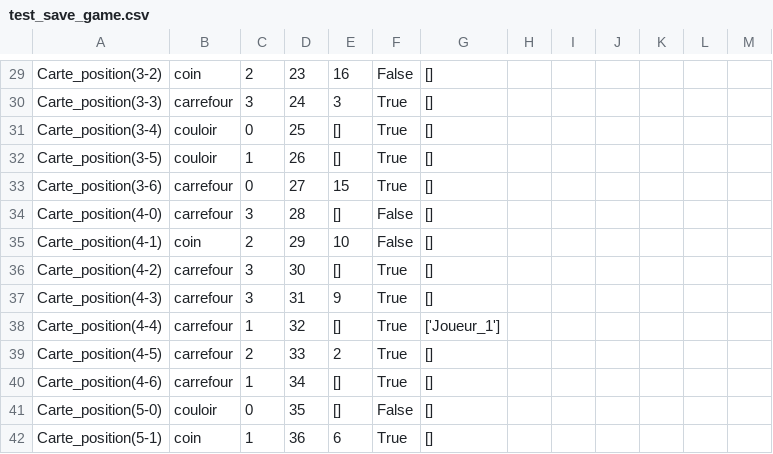
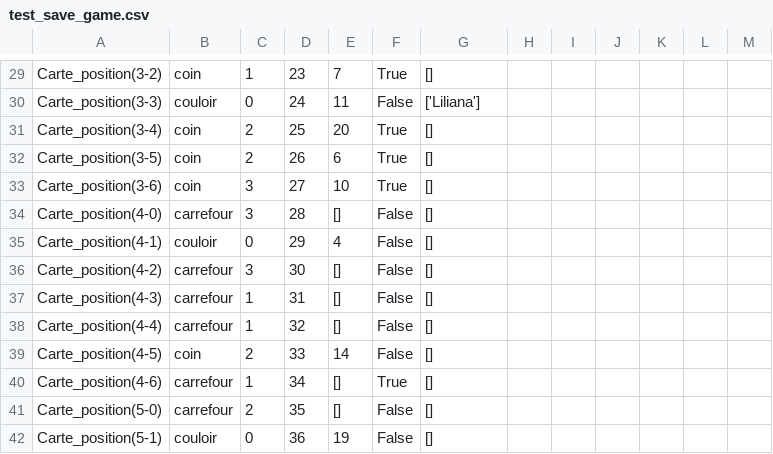
Before and after one commit to Anabadier/MineHantee, a CSV file: test_save_game.csv, drawn as a sheet; only a part is shown, gaps mark what is left out; the diff covers the shown part only; the diff names each change by its address in the sheet, - before the commit and + after, or states it on an @@ line.

```diff
--- a/test_save_game.csv
+++ b/test_save_game.csv
-C29: 2
+C29: 1
-E29: 16
+E29: 7
-F29: False
+F29: True
-B30: carrefour
+B30: couloir
-C30: 3
+C30: 0
-E30: 3
+E30: 11
-F30: True
+F30: False
-G30: []
+G30: ['Liliana']
-B31:B32: couloir
+B31:B32: coin
-C31: 0
+C31: 2
-E31: []
+E31: 20
-C32: 1
+C32: 2
-E32: []
+E32: 6
-B33: carrefour
+B33: coin
-C33: 0
+C33: 3
-E33: 15
+E33: 10
-B35: coin
+B35: couloir
-C35: 2
+C35: 0
-E35: 10
+E35: 4
-F36:F39: True
+F36:F39: False
-C37: 3
+C37: 1
-E37: 9
+E37: []
-G38: ['Joueur_1']
+G38: []
-B39: carrefour
+B39: coin
-E39: 2
+E39: 14
-B41: couloir
+B41: carrefour
-C41: 0
+C41: 2
-B42: coin
+B42: couloir
-C42: 1
+C42: 0
-E42: 6
+E42: 19
-F42: True
+F42: False
```
Also changed, not shown: 78 edited cells elsewhere in this file, test_save_game2.csv, 7 other files.
